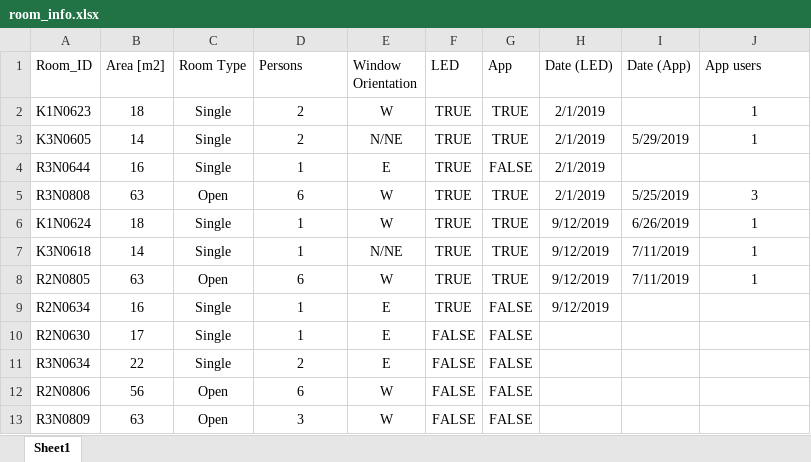
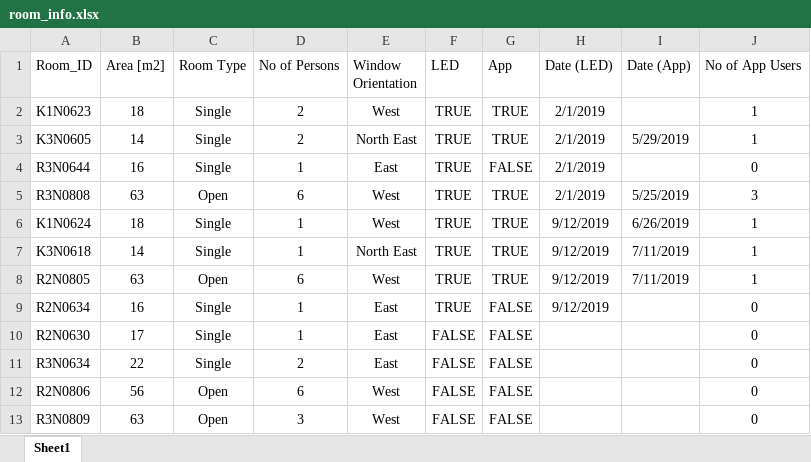
Before and after one commit to SVGoogle/MOBISTYLE-app, an Excel workbook: Data/room_info.xlsx, sheet Sheet1, drawn as a sheet; values as stored, in another font and other column widths than the file's, no borders; the diff names each change by its address in the sheet, - before the commit and + after, or states it on an @@ line.

```diff
--- a/Data/room_info.xlsx (sheet Sheet1)
+++ b/Data/room_info.xlsx (sheet Sheet1)
-D1: Persons
+D1: No of Persons
-J1: App users
+J1: No of App Users
-E2 (Window Orientation): W
+E2 (Window Orientation): West
-E3 (Window Orientation): N/NE
+E3 (Window Orientation): North East
-E4 (Window Orientation): E
+E4 (Window Orientation): East
-J4 (No of App Users): (empty)
+J4 (No of App Users): 0
-E5:E6 (Window Orientation): W
+E5:E6 (Window Orientation): West
-E7 (Window Orientation): N/NE
+E7 (Window Orientation): North East
-E8 (Window Orientation): W
+E8 (Window Orientation): West
-E9:E11 (Window Orientation): E
+E9:E11 (Window Orientation): East
-J9:J13 (No of App Users): (empty)
+J9:J13 (No of App Users): 0
-E12:E13 (Window Orientation): W
+E12:E13 (Window Orientation): West
```
Also changed, not shown: 2 other files.
